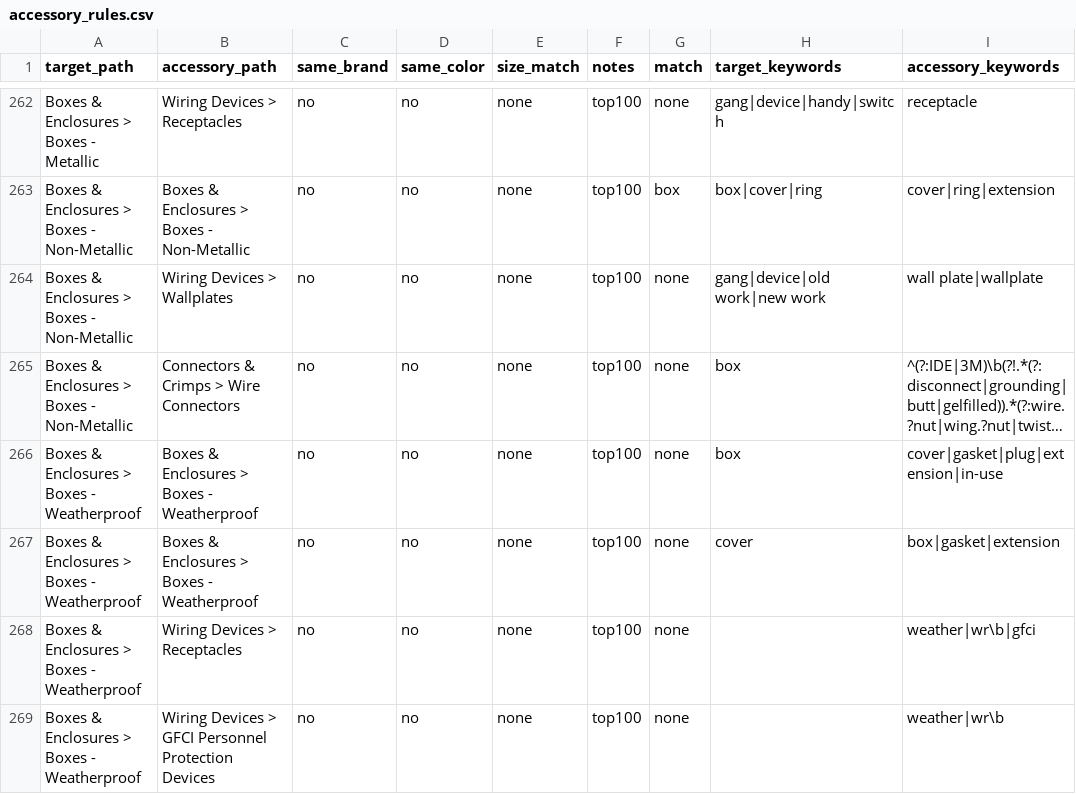
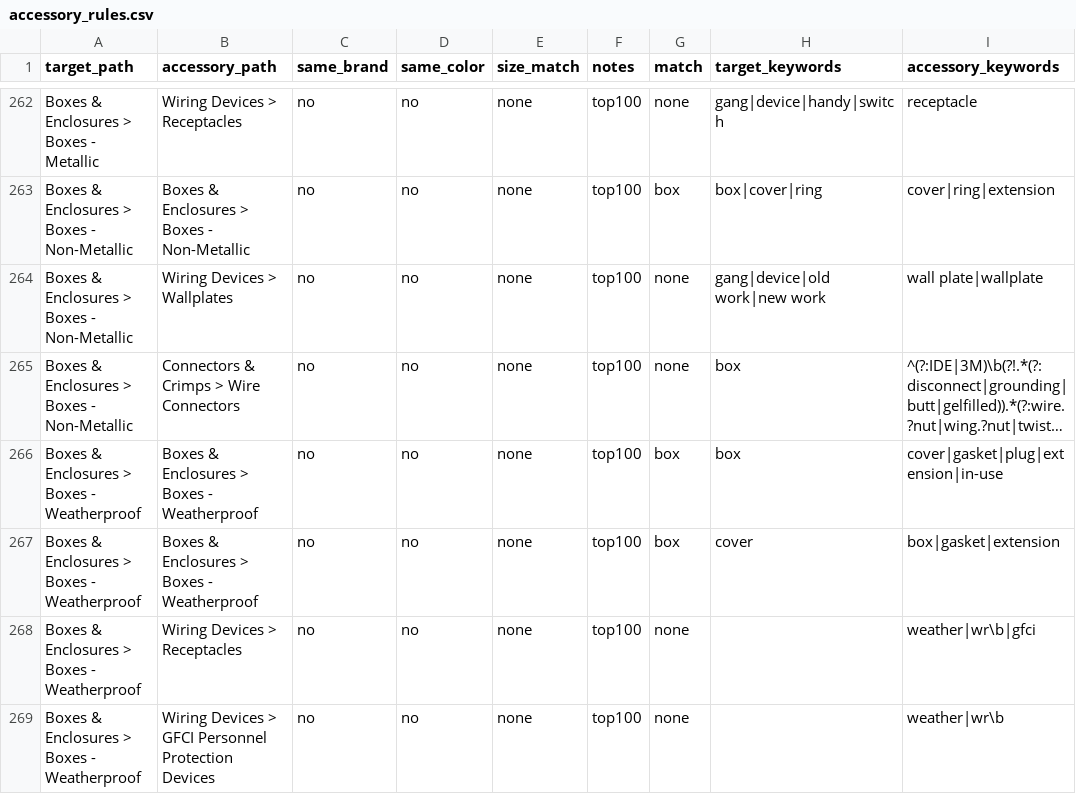
Before and after one commit to BlazerElectric/BLAZER.PROD, a CSV file: accessory_rules.csv, drawn as a sheet; only a part is shown, gaps mark what is left out; long unchanged cells end in …; the diff names each change by its address in the sheet, - before the commit and + after, or states it on an @@ line.

```diff
--- a/accessory_rules.csv
+++ b/accessory_rules.csv
-G266:G267 (match): none
+G266:G267 (match): box
```
Also changed, not shown: 3 other files.
